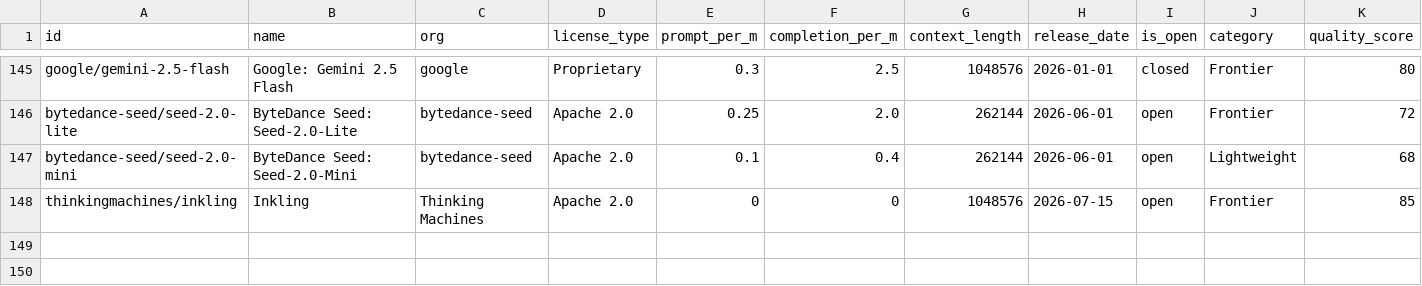
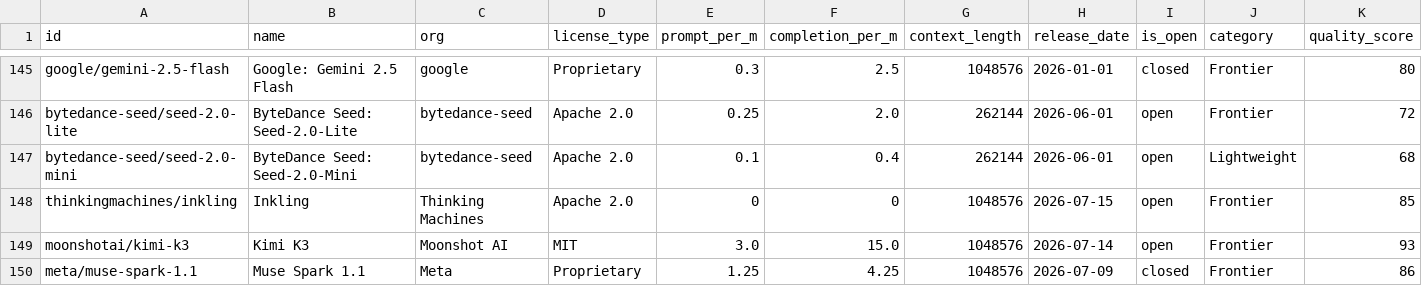
Before and after one commit to startakovsky/llm-model-tracker, a CSV file: models.csv, drawn as a sheet; only a part is shown, gaps mark what is left out; rows hold the shown columns only; the diff covers the shown part only; the diff names each change by its address in the sheet, - before the commit and + after, or states it on an @@ line.

Commit message:
Daily update: 2026-07-17 — new: Kimi K3 (2.8T MoE, largest open model, score 93), Meta Muse Spark 1.1 (closed, on OpenRouter), Mistral Small 4, Qwen3 Coder Next. Price changes: Qwen3.5-397B -13%/22%, Gemma 3 27B mixed, MiniMax M2.7 -17%

```diff
--- a/models.csv
+++ b/models.csv
+row 149: moonshotai/kimi-k3 | Kimi K3 | Moonshot AI | MIT | 3.0 | 15.0 | 1048576 | 2026-07-14 | open | Frontier | 93
+row 150: meta/muse-spark-1.1 | Muse Spark 1.1 | Meta | Proprietary | 1.25 | 4.25 | 1048576 | 2026-07-09 | closed | Frontier | 86
```
Also changed, not shown: 2 added rows and 9 edited cells elsewhere in this file, 7 other files.
